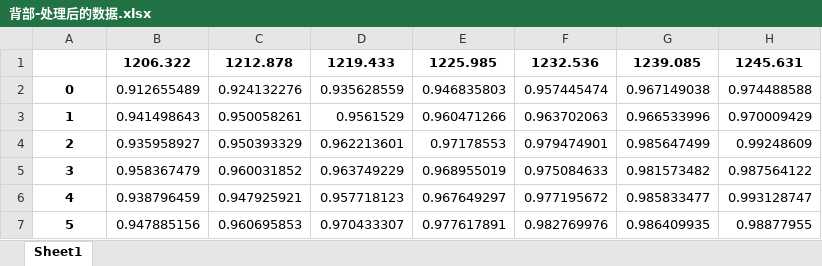
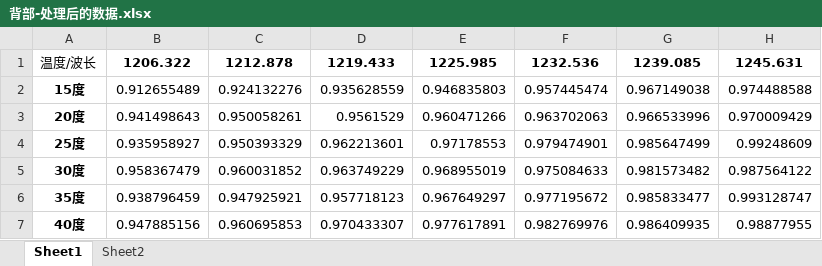
Before and after one commit to pipiliua/Biological-data-processing, an Excel workbook: 处理后的数据/背部-处理后的数据.xlsx, sheet Sheet1, drawn as a sheet; only a part is shown; values as stored, in another font and other column widths than the file's, no borders; the diff names each change by its address in the sheet, - before the commit and + after, or states it on an @@ line.

```diff
--- a/处理后的数据/背部-处理后的数据.xlsx (sheet Sheet1)
+++ b/处理后的数据/背部-处理后的数据.xlsx (sheet Sheet1)
+sheet tab: Sheet2
-A1: (empty)
+A1: 温度/波长
-A2: 0
+A2: 15度
-A3: 1
+A3: 20度
-A4: 2
+A4: 25度
-A5: 3
+A5: 30度
-A6: 4
+A6: 35度
-A7: 5
+A7: 40度
```
Also changed, not shown: 处理后的数据/头部-处理后的数据.xlsx, 处理后的数据/尾部-处理后的数据.xlsx, 18 other files.
